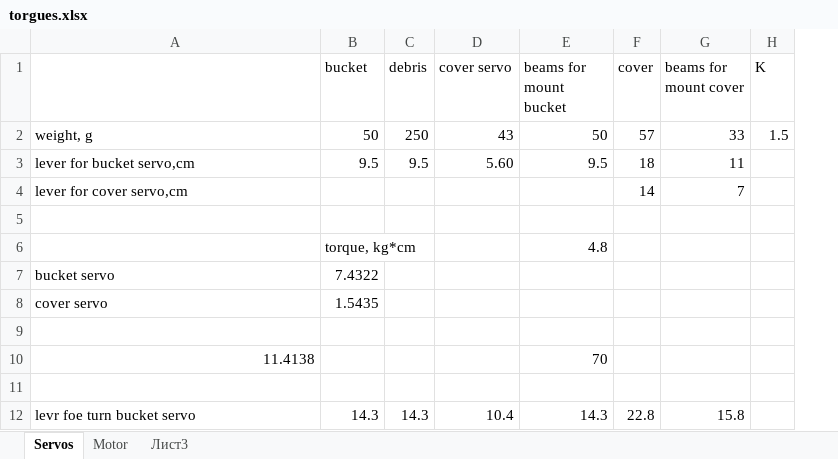
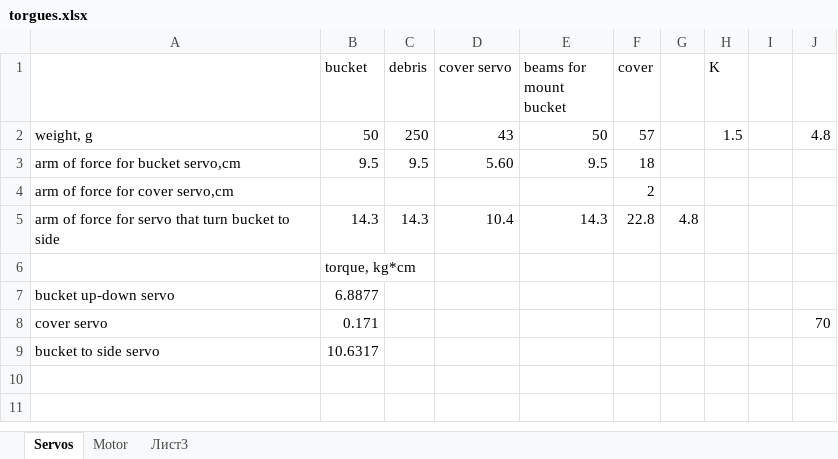
Before and after one commit to jenamax/Lift-Bucket-Simple, an Excel workbook: torgues.xlsx, sheet Servos, drawn as a sheet; values as stored, in another font and other column widths than the file's, no borders; removed rows and columns are numbered as before the commit, all else as after; the diff names each change by its address in the sheet, - before the commit and + after, or states it on an @@ line.

```diff
--- a/torgues.xlsx (sheet Servos)
+++ b/torgues.xlsx (sheet Servos)
-column G (beams for mount cover), rows 2-3: 33 | 11; row 12: 15.8
+column G, row 5: 4.8
+column I, empty
+column J, row 2: 4.8
-A3: lever for bucket servo,cm
+A3: arm of force for bucket servo,cm
-row 4: lever for cover servo,cm |  |  |  |  | 14 | 7
-row 4: (empty)
+row 4: arm of force for cover servo,cm |  |  |  |  | 2
-row 6:  | torque, kg*cm |  |  | 4.8
-row 7: bucket servo | 7.4322
-row 8: cover servo | 1.5435
-row 9: (empty)
-row 10: 11.4138 |  |  |  | 70
-row 11: (empty)
-A5: levr foe turn bucket servo
+A5: arm of force for servo that turn bucket to side
+row 6:  | torque, kg*cm
+row 7: bucket up-down servo | 6.8877
+row 8: cover servo | 0.171 |  |  |  |  |  |  |  | 70
+row 9: bucket to side servo | 10.6317
```
Also changed, not shown: sheet Motor, formulas that keep their value, 21 other files.
